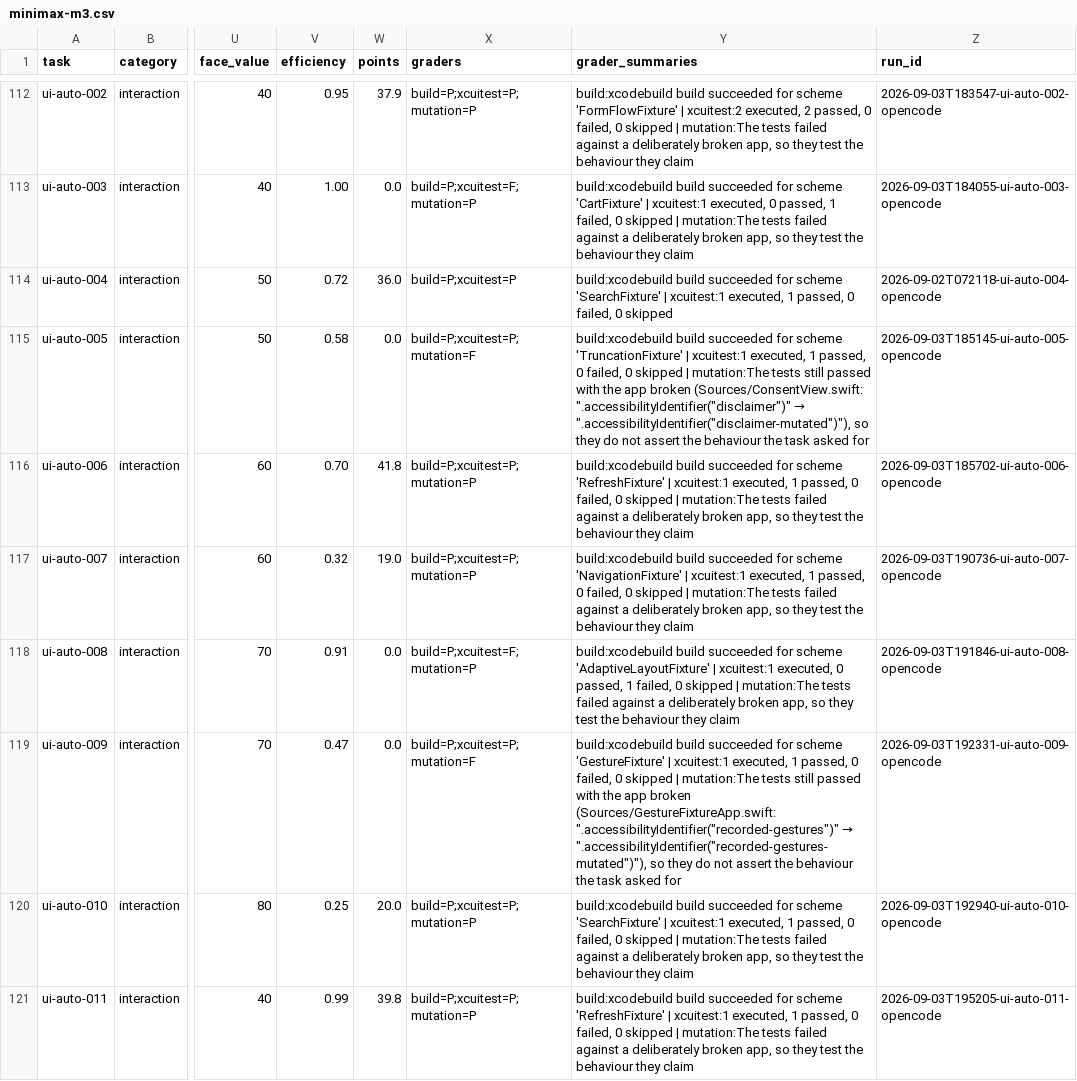
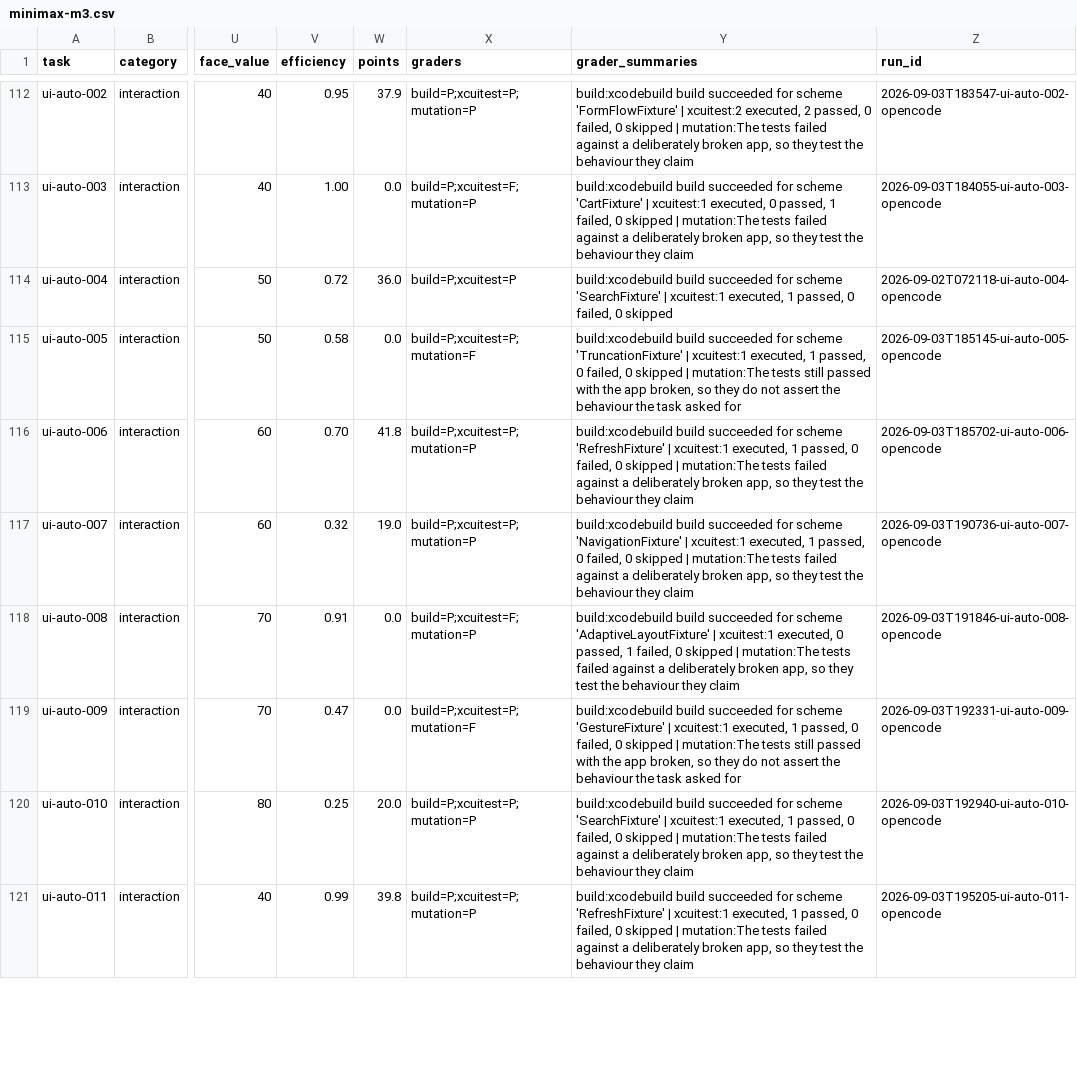
Before and after one commit to afterxleep/applebench-harness, a CSV file: site/_data/benchmarks/minimax-m3.csv, drawn as a sheet; only a part is shown, gaps mark what is left out; the diff covers the shown part only; the diff names each change by its address in the sheet, - before the commit and + after, or states it on an @@ line.

Commit message:
Keep the answer key off the site
A grader's summary is written for the operator reading a run: the test
that failed by name, the source line a mutation targeted and what it
was replaced with, the exact text a screen was expected to show. On
disk that is what a run needs. On the site it was the solution to the
task, served publicly, for a benchmark whose sandbox denies those same
files to the agent. Thirty-six such summaries were live.

Publishing now rewrites the site copies: the verdict, the counts and
the durations stay, the identifiers go. Reports/ keeps everything. The
copies already on the site for both models were rewritten the same way,
and the built site was checked for anything left.

```diff
--- a/site/_data/benchmarks/minimax-m3.csv
+++ b/site/_data/benchmarks/minimax-m3.csv
@@ Y115 (grader_summaries): …the app broken (Sources/ConsentView.swift: ".accessibilityIdentifier("disclaimer")" → ".accessibilityIdentifier("disclaimer-mutated")"), so they… → …the app broken, so they… @@
@@ Y119 (grader_summaries): …the app broken (Sources/GestureFixtureApp.swift: ".accessibilityIdentifier("recorded-gestures")" → ".accessibilityIdentifier("recorded-gestures-mutated")"), so they… → …the app broken, so they… @@
```
Also changed, not shown: 5 edited cells elsewhere in this file, site/_data/benchmarks/minimax-m2-7.csv, 3 other files.
